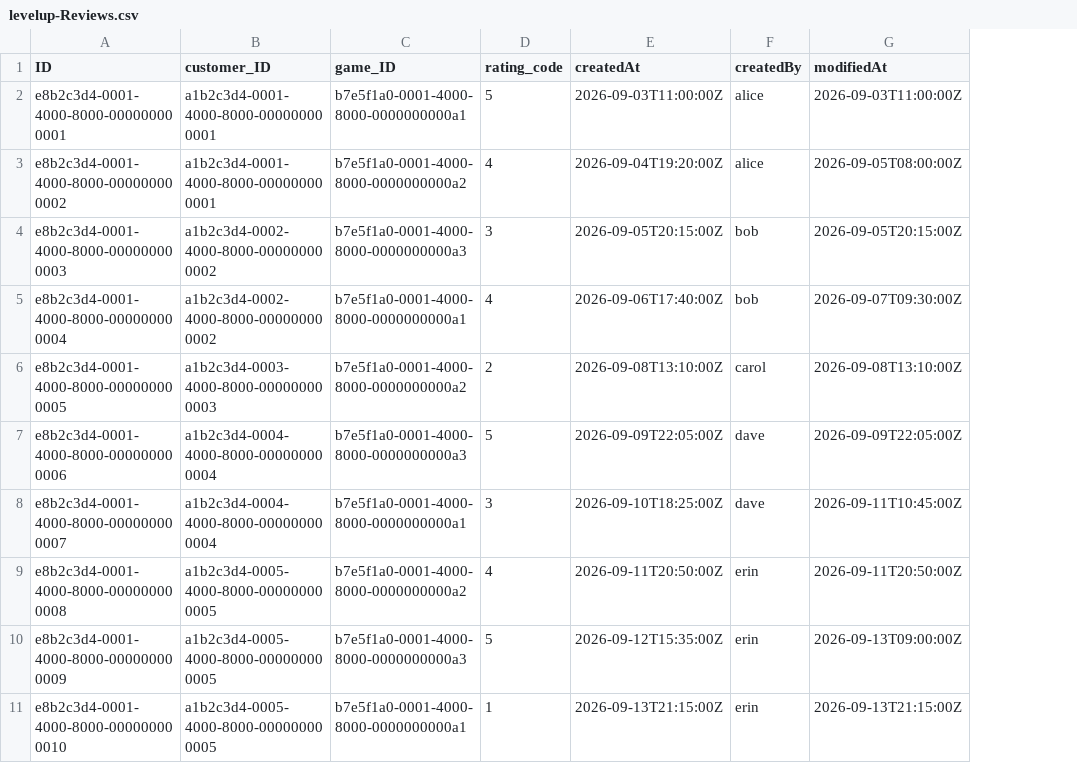
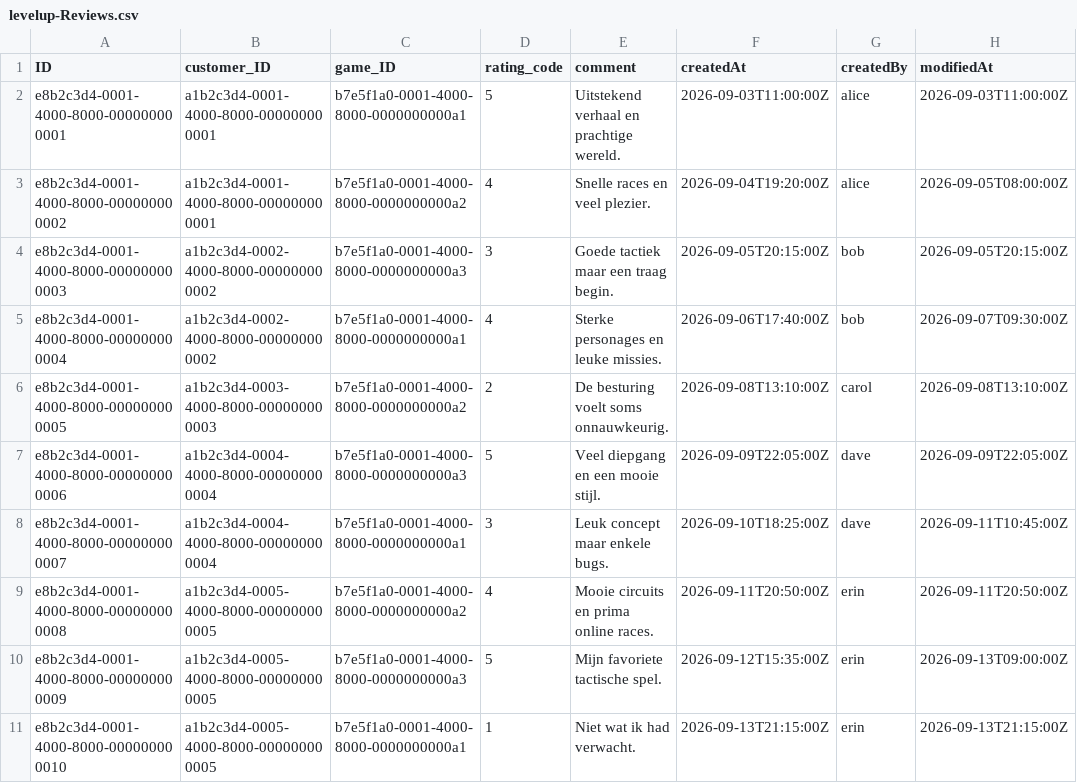
Before and after one commit to CidKagenoue/Levelup, a CSV file: db/data/levelup-Reviews.csv, drawn as a sheet; only a part is shown; the diff names each change by its address in the sheet, - before the commit and + after, or states it on an @@ line.

```diff
--- a/db/data/levelup-Reviews.csv
+++ b/db/data/levelup-Reviews.csv
+column E (comment), rows 2-11: Uitstekend verhaal en prachtige wereld. | Snelle races en veel plezier. | Goede tactiek maar een traag begin. | Sterke personages en leuke missies. | De besturing voelt soms onnauwkeurig. | Veel diepgang en een mooie stijl. | Leuk concept maar enkele bugs. | Mooie circuits en prima online races. | Mijn favoriete tactische spel. | Niet wat ik had verwacht.
```
Also changed, not shown: db/data/levelup-Games.csv, 20 other files.
